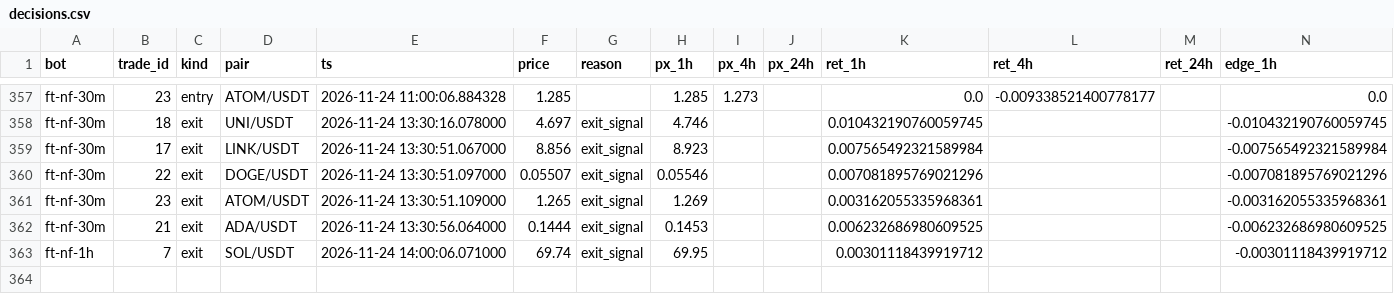
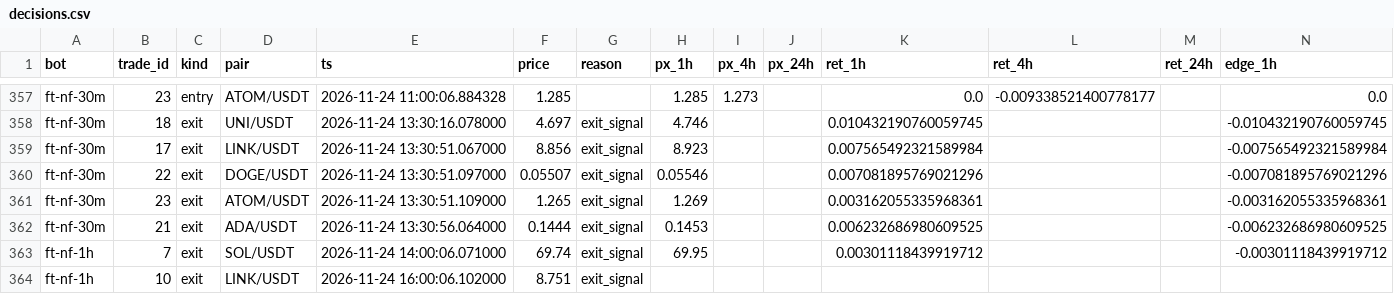
Before and after one commit to ggonzalezorellana/tradingdata, a CSV file: metrics/decisions.csv, drawn as a sheet; only a part is shown, gaps mark what is left out; rows hold the shown columns only; the diff names each change by its address in the sheet, - before the commit and + after, or states it on an @@ line.

```diff
--- a/metrics/decisions.csv
+++ b/metrics/decisions.csv
+row 364: ft-nf-1h | 10 | exit | LINK/USDT | 2026-11-24 16:00:06.102000 | 8.751 | exit_signal
```
Also changed, not shown: metrics/balances.csv, trades/ft-nf-1h/orders.csv, 2 other files.
